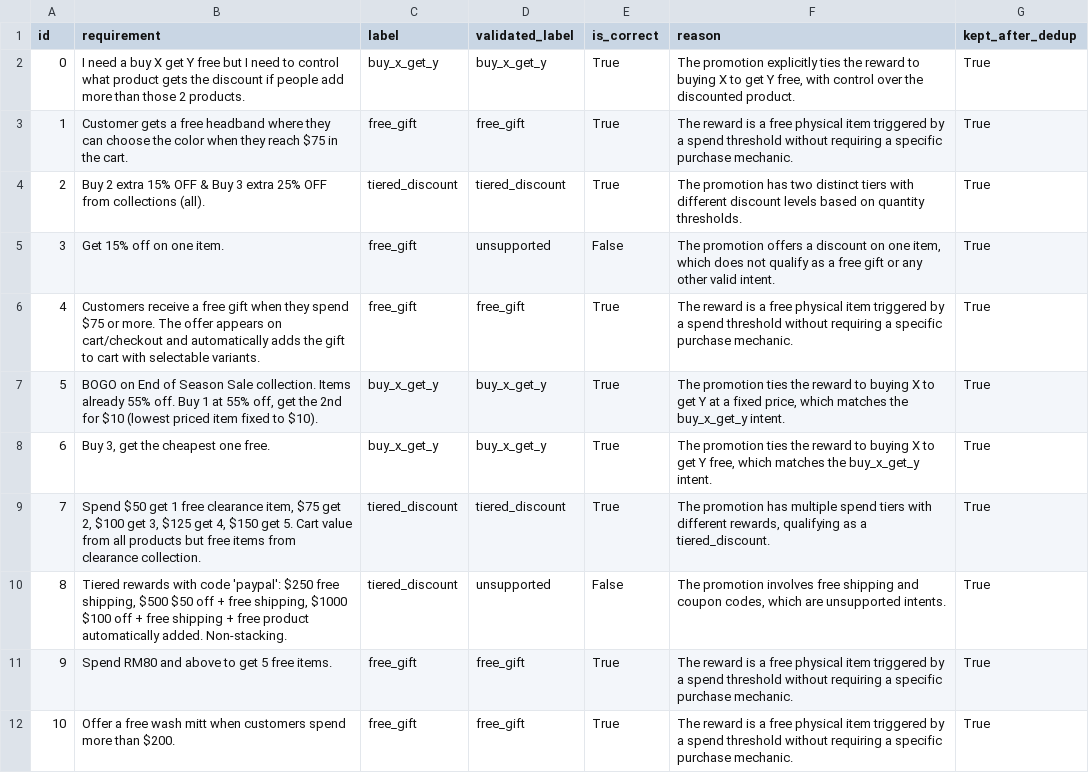
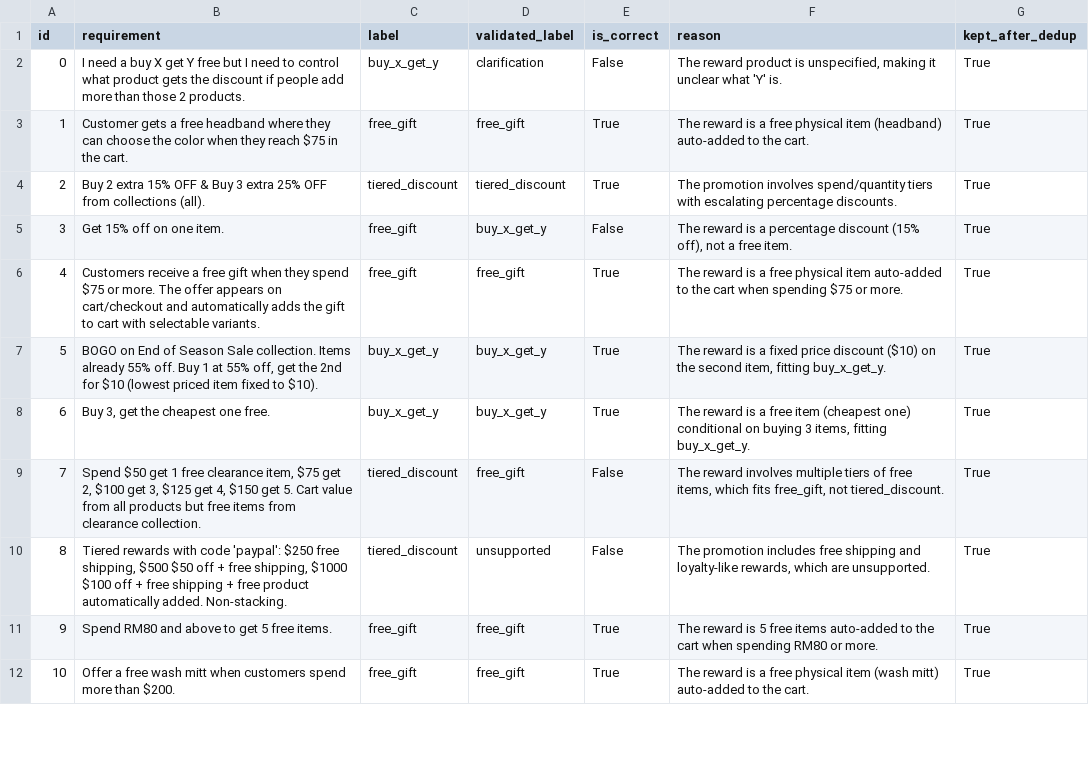
Before and after one commit to yogarajjsoshua/Skailama, a CSV file: intentClassifier/TestSetLabeledAndValidated.csv, drawn as a sheet; only a part is shown; the diff covers the shown part only.

```diff
--- a/intentClassifier/TestSetLabeledAndValidated.csv
+++ b/intentClassifier/TestSetLabeledAndValidated.csv
@@ -1,12 +1,12 @@
 id,requirement,label,validated_label,is_correct,reason,kept_after_dedup
-0,I need a buy X get Y free but I need to control what product gets the discount if people add more than those 2 products.,buy_x_get_y,buy_x_get_y,True,"The promotion explicitly ties the reward to buying X to get Y free, with control over the discounted product.",True
-1,Customer gets a free headband where they can choose the color when they reach $75 in the cart.,free_gift,free_gift,True,The reward is a free physical item triggered by a spend threshold without requiring a specific purchase mechanic.,True
-2,Buy 2 extra 15% OFF & Buy 3 extra 25% OFF from collections (all).,tiered_discount,tiered_discount,True,The promotion has two distinct tiers with different discount levels based on quantity thresholds.,True
-3,Get 15% off on one item.,free_gift,unsupported,False,"The promotion offers a discount on one item, which does not qualify as a free gift or any other valid intent.",True
-4,Customers receive a free gift when they spend $75 or more. The offer appears on cart/checkout and automatically adds the gift to cart with selectable variants.,free_gift,free_gift,True,The reward is a free physical item triggered by a spend threshold without requiring a specific purchase mechanic.,True
-5,"BOGO on End of Season Sale collection. Items already 55% off. Buy 1 at 55% off, get the 2nd for $10 (lowest priced item fixed to $10).",buy_x_get_y,buy_x_get_y,True,"The promotion ties the reward to buying X to get Y at a fixed price, which matches the buy_x_get_y intent.",True
-6,"Buy 3, get the cheapest one free.",buy_x_get_y,buy_x_get_y,True,"The promotion ties the reward to buying X to get Y free, which matches the buy_x_get_y intent.",True
-7,"Spend $50 get 1 free clearance item, $75 get 2, $100 get 3, $125 get 4, $150 get 5. Cart value from all products but free items from clearance collection.",tiered_discount,tiered_discount,True,"The promotion has multiple spend tiers with different rewards, qualifying as a tiered_discount.",True
-8,"Tiered rewards with code 'paypal': $250 free shipping, $500 $50 off + free shipping, $1000 $100 off + free shipping + free product automatically added. Non-stacking.",tiered_discount,unsupported,False,"The promotion involves free shipping and coupon codes, which are unsupported intents.",True
-9,Spend RM80 and above to get 5 free items.,free_gift,free_gift,True,The reward is a free physical item triggered by a spend threshold without requiring a specific purchase mechanic.,True
-10,Offer a free wash mitt when customers spend more than $200.,free_gift,free_gift,True,The reward is a free physical item triggered by a spend threshold without requiring a specific purchase mechanic.,True
+0,I need a buy X get Y free but I need to control what product gets the discount if people add more than those 2 products.,buy_x_get_y,clarification,False,"The reward product is unspecified, making it unclear what 'Y' is.",True
+1,Customer gets a free headband where they can choose the color when they reach $75 in the cart.,free_gift,free_gift,True,The reward is a free physical item (headband) auto-added to the cart.,True
+2,Buy 2 extra 15% OFF & Buy 3 extra 25% OFF from collections (all).,tiered_discount,tiered_discount,True,The promotion involves spend/quantity tiers with escalating percentage discounts.,True
+3,Get 15% off on one item.,free_gift,buy_x_get_y,False,"The reward is a percentage discount (15% off), not a free item.",True
+4,Customers receive a free gift when they spend $75 or more. The offer appears on cart/checkout and automatically adds the gift to cart with selectable variants.,free_gift,free_gift,True,The reward is a free physical item auto-added to the cart when spending $75 or more.,True
+5,"BOGO on End of Season Sale collection. Items already 55% off. Buy 1 at 55% off, get the 2nd for $10 (lowest priced item fixed to $10).",buy_x_get_y,buy_x_get_y,True,"The reward is a fixed price discount ($10) on the second item, fitting buy_x_get_y.",True
+6,"Buy 3, get the cheapest one free.",buy_x_get_y,buy_x_get_y,True,"The reward is a free item (cheapest one) conditional on buying 3 items, fitting buy_x_get_y.",True
+7,"Spend $50 get 1 free clearance item, $75 get 2, $100 get 3, $125 get 4, $150 get 5. Cart value from all products but free items from clearance collection.",tiered_discount,free_gift,False,"The reward involves multiple tiers of free items, which fits free_gift, not tiered_discount.",True
+8,"Tiered rewards with code 'paypal': $250 free shipping, $500 $50 off + free shipping, $1000 $100 off + free shipping + free product automatically added. Non-stacking.",tiered_discount,unsupported,False,"The promotion includes free shipping and loyalty-like rewards, which are unsupported.",True
+9,Spend RM80 and above to get 5 free items.,free_gift,free_gift,True,The reward is 5 free items auto-added to the cart when spending RM80 or more.,True
+10,Offer a free wash mitt when customers spend more than $200.,free_gift,free_gift,True,The reward is a free physical item (wash mitt) auto-added to the cart.,True
```
Also changed, not shown: 33 edited cells elsewhere in this file, data/test.csv, data/val.csv, 37 other files.
